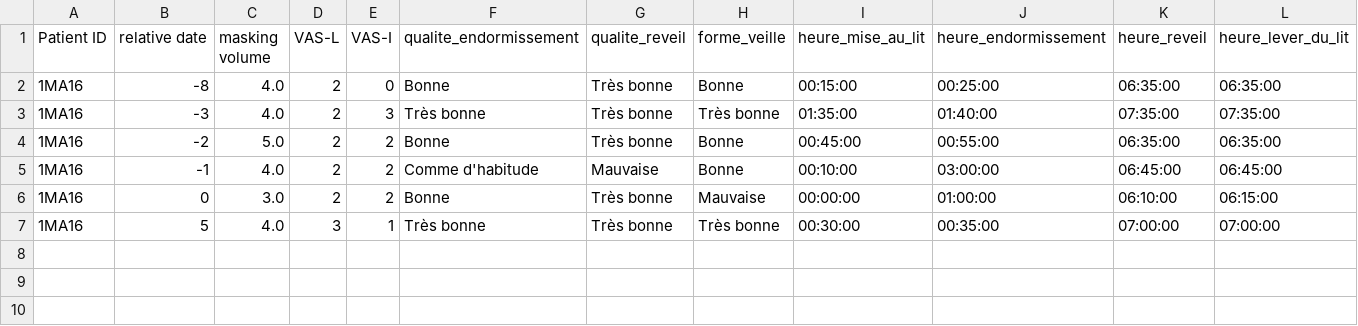
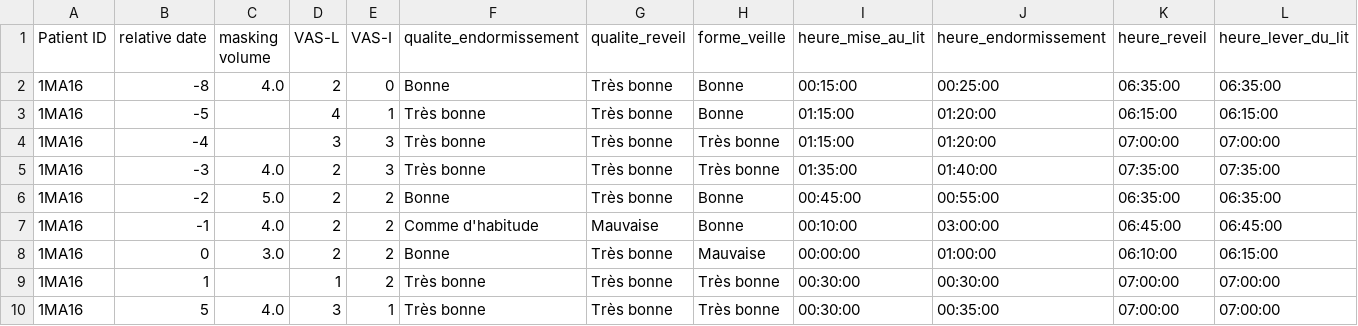
Before and after one commit to lkorczowski/tinnitus-nocturnal-stimulation, a CSV file: df_matin/1MA16_matin.csv, drawn as a sheet.

```diff
--- a/df_matin/1MA16_matin.csv
+++ b/df_matin/1MA16_matin.csv
@@ -2,2 +2,4 @@ Patient ID;relative date;masking volume;VAS-L;VAS-I;qualite_endormissement;quali
 1MA16;-8;4.0;2;0;Bonne;Très bonne;Bonne;00:15:00;00:25:00;06:35:00;06:35:00
+1MA16;-5;;4;1;Très bonne;Très bonne;Bonne;01:15:00;01:20:00;06:15:00;06:15:00
+1MA16;-4;;3;3;Très bonne;Très bonne;Très bonne;01:15:00;01:20:00;07:00:00;07:00:00
 1MA16;-3;4.0;2;3;Très bonne;Très bonne;Très bonne;01:35:00;01:40:00;07:35:00;07:35:00
@@ -6,2 +8,3 @@ Patient ID;relative date;masking volume;VAS-L;VAS-I;qualite_endormissement;quali
 1MA16;0;3.0;2;2;Bonne;Très bonne;Mauvaise;00:00:00;01:00:00;06:10:00;06:15:00
+1MA16;1;;1;2;Très bonne;Très bonne;Très bonne;00:30:00;00:30:00;07:00:00;07:00:00
 1MA16;5;4.0;3;1;Très bonne;Très bonne;Très bonne;00:30:00;00:35:00;07:00:00;07:00:00
```
Also changed, not shown: df_matin/1GB18_matin.csv, df_matin/1MF19_matin.csv, 11 other files.
